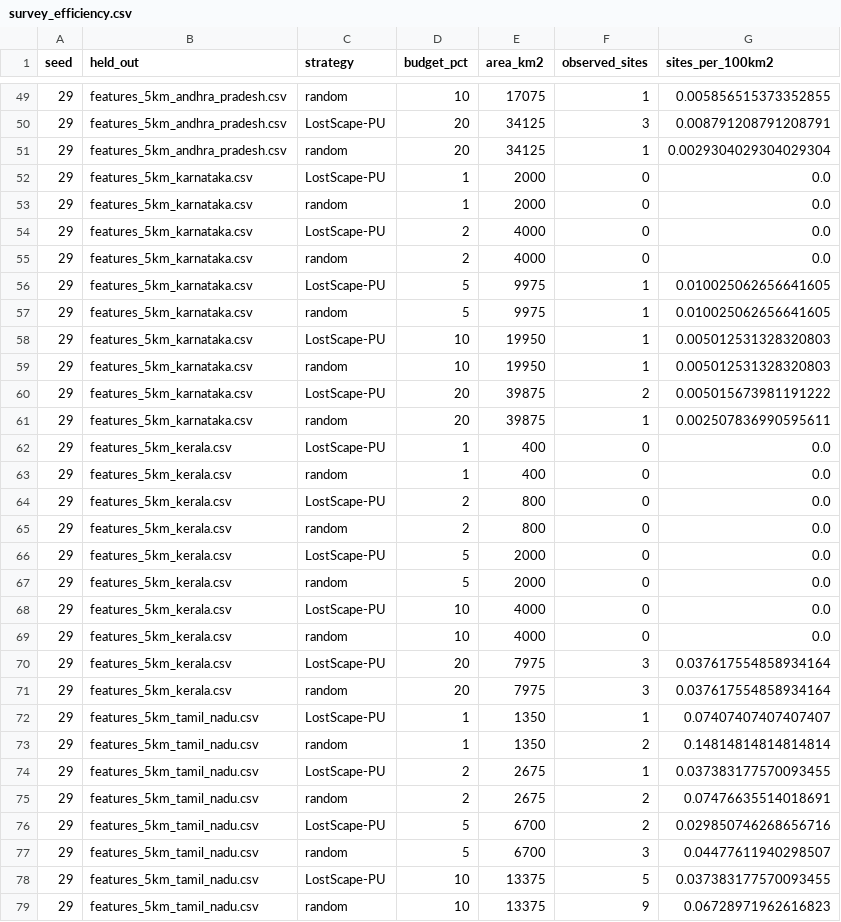
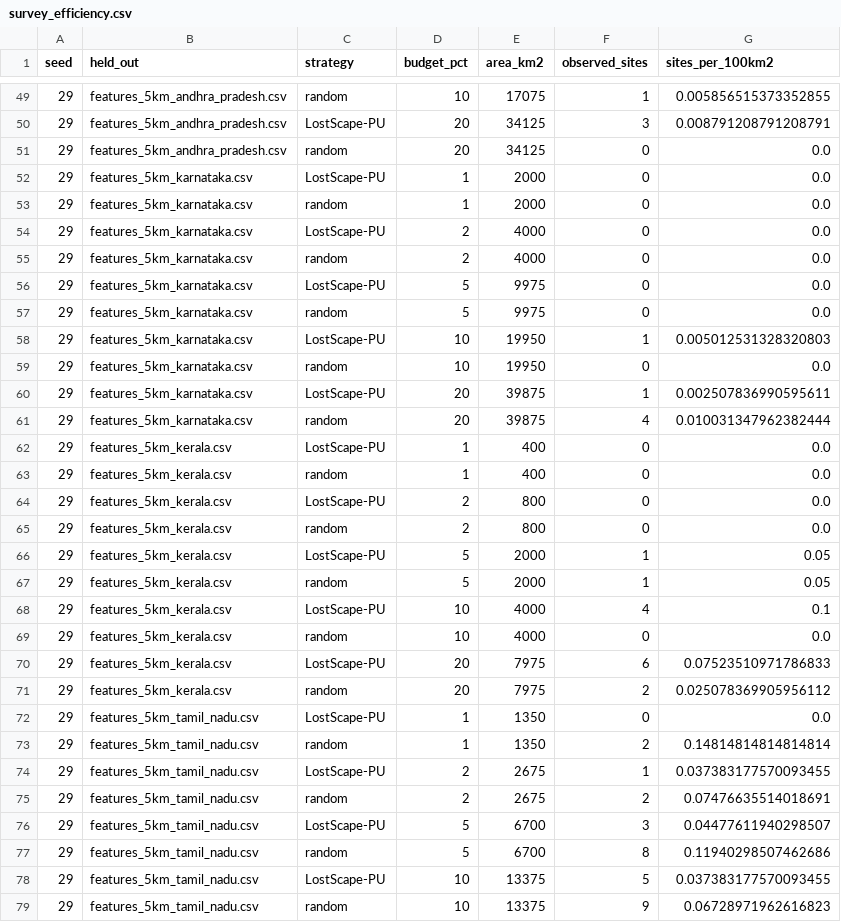
Before and after one commit to haarikaalla/lostscape-south, a CSV file: results/tables/survey_efficiency.csv, drawn as a sheet; only a part is shown, gaps mark what is left out; the diff covers the shown part only.

```diff
--- a/results/tables/survey_efficiency.csv
+++ b/results/tables/survey_efficiency.csv
@@ -50,3 +50,3 @@ seed,held_out,strategy,budget_pct,area_km2,observed_sites,sites_per_100km2
 29,features_5km_andhra_pradesh.csv,LostScape-PU,20,34125,3,0.008791208791208791
-29,features_5km_andhra_pradesh.csv,random,20,34125,1,0.0029304029304029304
+29,features_5km_andhra_pradesh.csv,random,20,34125,0,0.0
 29,features_5km_karnataka.csv,LostScape-PU,1,2000,0,0.0
@@ -55,8 +55,8 @@ seed,held_out,strategy,budget_pct,area_km2,observed_sites,sites_per_100km2
 29,features_5km_karnataka.csv,random,2,4000,0,0.0
-29,features_5km_karnataka.csv,LostScape-PU,5,9975,1,0.010025062656641605
-29,features_5km_karnataka.csv,random,5,9975,1,0.010025062656641605
+29,features_5km_karnataka.csv,LostScape-PU,5,9975,0,0.0
+29,features_5km_karnataka.csv,random,5,9975,0,0.0
 29,features_5km_karnataka.csv,LostScape-PU,10,19950,1,0.005012531328320803
-29,features_5km_karnataka.csv,random,10,19950,1,0.005012531328320803
-29,features_5km_karnataka.csv,LostScape-PU,20,39875,2,0.005015673981191222
-29,features_5km_karnataka.csv,random,20,39875,1,0.002507836990595611
+29,features_5km_karnataka.csv,random,10,19950,0,0.0
+29,features_5km_karnataka.csv,LostScape-PU,20,39875,1,0.002507836990595611
+29,features_5km_karnataka.csv,random,20,39875,4,0.010031347962382444
 29,features_5km_kerala.csv,LostScape-PU,1,400,0,0.0
@@ -65,9 +65,9 @@ seed,held_out,strategy,budget_pct,area_km2,observed_sites,sites_per_100km2
 29,features_5km_kerala.csv,random,2,800,0,0.0
-29,features_5km_kerala.csv,LostScape-PU,5,2000,0,0.0
-29,features_5km_kerala.csv,random,5,2000,0,0.0
-29,features_5km_kerala.csv,LostScape-PU,10,4000,0,0.0
+29,features_5km_kerala.csv,LostScape-PU,5,2000,1,0.05
+29,features_5km_kerala.csv,random,5,2000,1,0.05
+29,features_5km_kerala.csv,LostScape-PU,10,4000,4,0.1
 29,features_5km_kerala.csv,random,10,4000,0,0.0
-29,features_5km_kerala.csv,LostScape-PU,20,7975,3,0.037617554858934164
-29,features_5km_kerala.csv,random,20,7975,3,0.037617554858934164
-29,features_5km_tamil_nadu.csv,LostScape-PU,1,1350,1,0.07407407407407407
+29,features_5km_kerala.csv,LostScape-PU,20,7975,6,0.07523510971786833
+29,features_5km_kerala.csv,random,20,7975,2,0.025078369905956112
+29,features_5km_tamil_nadu.csv,LostScape-PU,1,1350,0,0.0
 29,features_5km_tamil_nadu.csv,random,1,1350,2,0.14814814814814814
@@ -75,4 +75,4 @@ seed,held_out,strategy,budget_pct,area_km2,observed_sites,sites_per_100km2
 29,features_5km_tamil_nadu.csv,random,2,2675,2,0.07476635514018691
-29,features_5km_tamil_nadu.csv,LostScape-PU,5,6700,2,0.029850746268656716
-29,features_5km_tamil_nadu.csv,random,5,6700,3,0.04477611940298507
+29,features_5km_tamil_nadu.csv,LostScape-PU,5,6700,3,0.04477611940298507
+29,features_5km_tamil_nadu.csv,random,5,6700,8,0.11940298507462686
 29,features_5km_tamil_nadu.csv,LostScape-PU,10,13375,5,0.037383177570093455
```
Also changed, not shown: 172 edited cells elsewhere in this file, results/tables/conformal_coverage.csv, results/tables/lostscape_pu_spatial_cv.csv, 20 other files.
